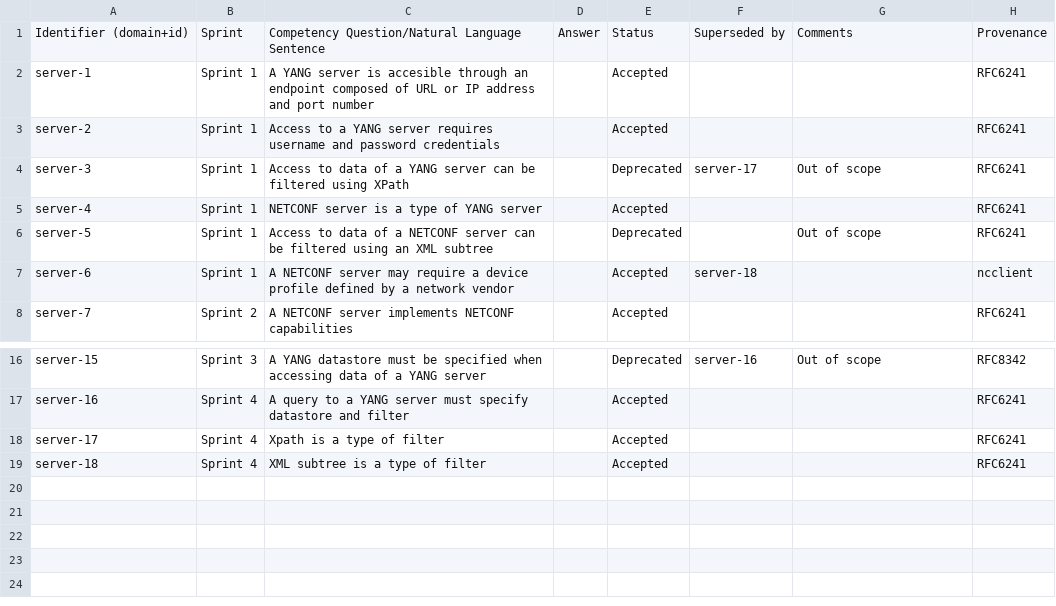
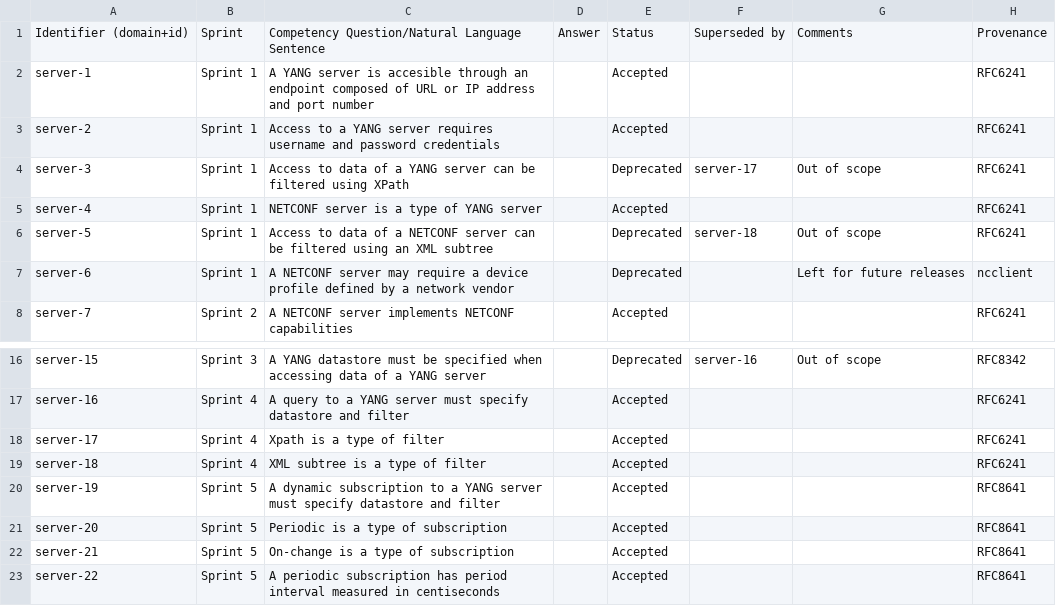
Before and after one commit to candil-data-fabric/yang-server-ontology, a CSV file: requirements/requirements.csv, drawn as a sheet; only a part is shown, gaps mark what is left out.

Commit message:
Release 1.4.1:
- On change and periodic subscription as subclasses of subscription
- Model Period with QUDT ontology
- Deprecate NetconfProfile and Vendor
- Update TTL examples

```diff
--- a/requirements/requirements.csv
+++ b/requirements/requirements.csv
@@ -5,4 +5,4 @@ server-3,Sprint 1,Access to data of a YANG server can be filtered using XPath,,D
 server-4,Sprint 1,NETCONF server is a type of YANG server,,Accepted,,,RFC6241
-server-5,Sprint 1,Access to data of a NETCONF server can be filtered using an XML subtree,,Deprecated,,Out of scope,RFC6241
-server-6,Sprint 1,A NETCONF server may require a device profile defined by a network vendor,,Accepted,server-18,,ncclient
+server-5,Sprint 1,Access to data of a NETCONF server can be filtered using an XML subtree,,Deprecated,server-18,Out of scope,RFC6241
+server-6,Sprint 1,A NETCONF server may require a device profile defined by a network vendor,,Deprecated,,Left for future releases,ncclient
 server-7,Sprint 2,A NETCONF server implements NETCONF capabilities,,Accepted,,,RFC6241
@@ -19 +19,5 @@ server-17,Sprint 4,Xpath is a type of filter,,Accepted,,,RFC6241
 server-18,Sprint 4,XML subtree is a type of filter,,Accepted,,,RFC6241
+server-19,Sprint 5,A dynamic subscription to a YANG server must specify datastore and filter,,Accepted,,,RFC8641
+server-20,Sprint 5,Periodic is a type of subscription,,Accepted,,,RFC8641
+server-21,Sprint 5,On-change is a type of subscription,,Accepted,,,RFC8641
+server-22,Sprint 5,A periodic subscription has period interval measured in centiseconds,,Accepted,,,RFC8641
```
Also changed, not shown: 15 other files.
